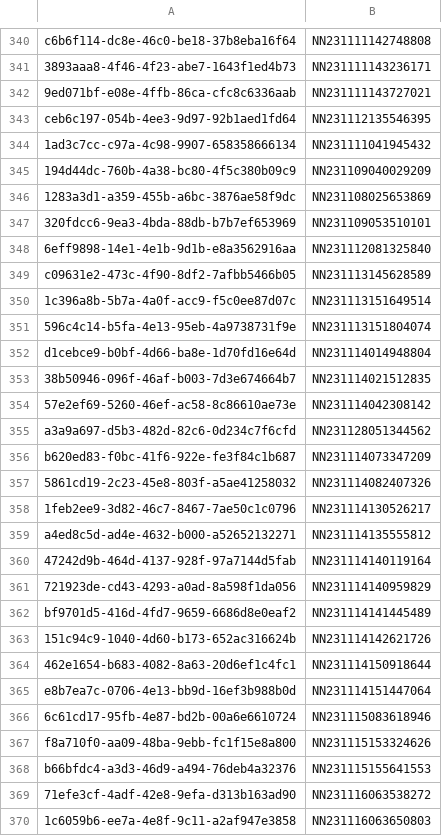
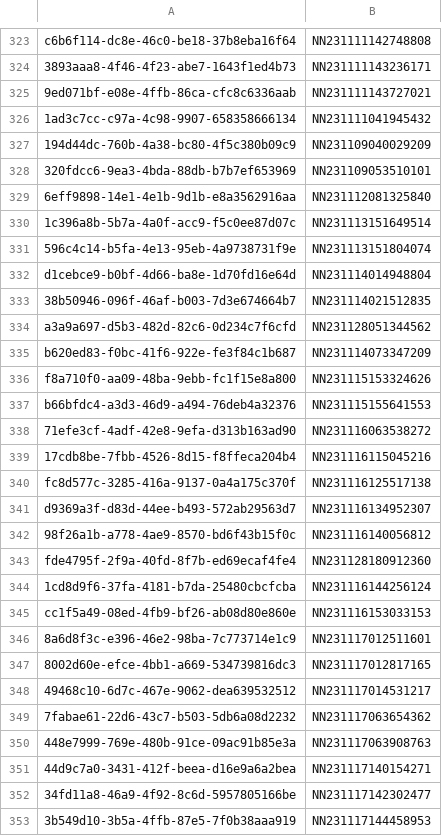
Before and after one commit to Sridharmanikandn/Appointment_Check_Streamlit, a CSV file: merged_data.csv, drawn as a sheet; only a part is shown, gaps mark what is left out; the shorter side is filled out with more unchanged rows; the diff covers the shown part only.

Commit message:
Add the merged data for Date (14-12-2023)

```diff
--- a/merged_data.csv
+++ b/merged_data.csv
@@ -342,9 +325,6 @@ c6b6f114-dc8e-46c0-be18-37b8eba16f64,NN231111142748808
 9ed071bf-e08e-4ffb-86ca-cfc8c6336aab,NN231111143727021
-ceb6c197-054b-4ee3-9d97-92b1aed1fd64,NN231112135546395
 1ad3c7cc-c97a-4c98-9907-658358666134,NN231111041945432
 194d44dc-760b-4a38-bc80-4f5c380b09c9,NN231109040029209
-1283a3d1-a359-455b-a6bc-3876ae58f9dc,NN231108025653869
 320fdcc6-9ea3-4bda-88db-b7b7ef653969,NN231109053510101
 6eff9898-14e1-4e1b-9d1b-e8a3562916aa,NN231112081325840
-c09631e2-473c-4f90-8df2-7afbb5466b05,NN231113145628589
 1c396a8b-5b7a-4a0f-acc9-f5c0ee87d07c,NN231113151649514
@@ -353,15 +333,4 @@ d1cebce9-b0bf-4d66-ba8e-1d70fd16e64d,NN231114014948804
 38b50946-096f-46af-b003-7d3e674664b7,NN231114021512835
-57e2ef69-5260-46ef-ac58-8c86610ae73e,NN231114042308142
 a3a9a697-d5b3-482d-82c6-0d234c7f6cfd,NN231128051344562
 b620ed83-f0bc-41f6-922e-fe3f84c1b687,NN231114073347209
-5861cd19-2c23-45e8-803f-a5ae41258032,NN231114082407326
-1feb2ee9-3d82-46c7-8467-7ae50c1c0796,NN231114130526217
-a4ed8c5d-ad4e-4632-b000-a52652132271,NN231114135555812
-47242d9b-464d-4137-928f-97a7144d5fab,NN231114140119164
-721923de-cd43-4293-a0ad-8a598f1da056,NN231114140959829
-bf9701d5-416d-4fd7-9659-6686d8e0eaf2,NN231114141445489
-151c94c9-1040-4d60-b173-652ac316624b,NN231114142621726
-462e1654-b683-4082-8a63-20d6ef1c4fc1,NN231114150918644
-e8b7ea7c-0706-4e13-bb9d-16ef3b988b0d,NN231114151447064
-6c61cd17-95fb-4e87-bd2b-00a6e6610724,NN231115083618946
 f8a710f0-aa09-48ba-9ebb-fc1f15e8a800,NN231115153324626
@@ -369,2 +338 @@ b66bfdc4-a3d3-46d9-a494-76deb4a32376,NN231115155641553
 71efe3cf-4adf-42e8-9efa-d313b163ad90,NN231116063538272
-1c6059b6-ee7a-4e8f-9c11-a2af947e3858,NN231116063650803
```
Also changed, not shown: 18 added rows and 29 removed rows elsewhere in this file.
